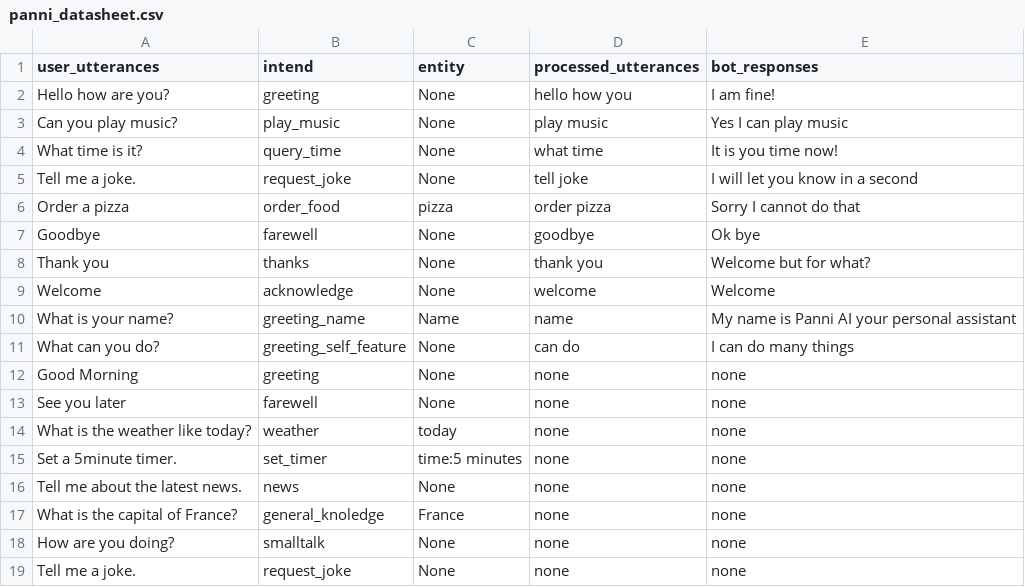
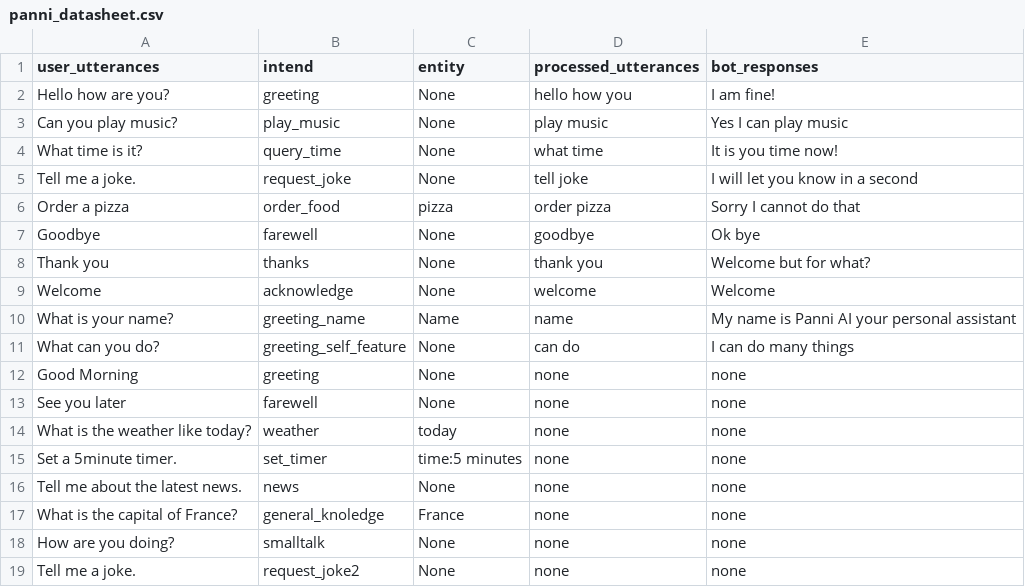
Before and after one commit to SreehariAjesh/ABCInternationalSchool, a CSV file: Other data/panni_datasheet.csv, drawn as a sheet.

Commit message:
Update panni_datasheet.csv

```diff
--- a/Other data/panni_datasheet.csv
+++ b/Other data/panni_datasheet.csv
@@ -18,2 +18,2 @@ What is the capital of France?,general_knoledge, France, none, none
 How are you doing?, smalltalk, None, none, none
-Tell me a joke., request_joke, None, none, none
+Tell me a joke., request_joke2, None, none, none
```
